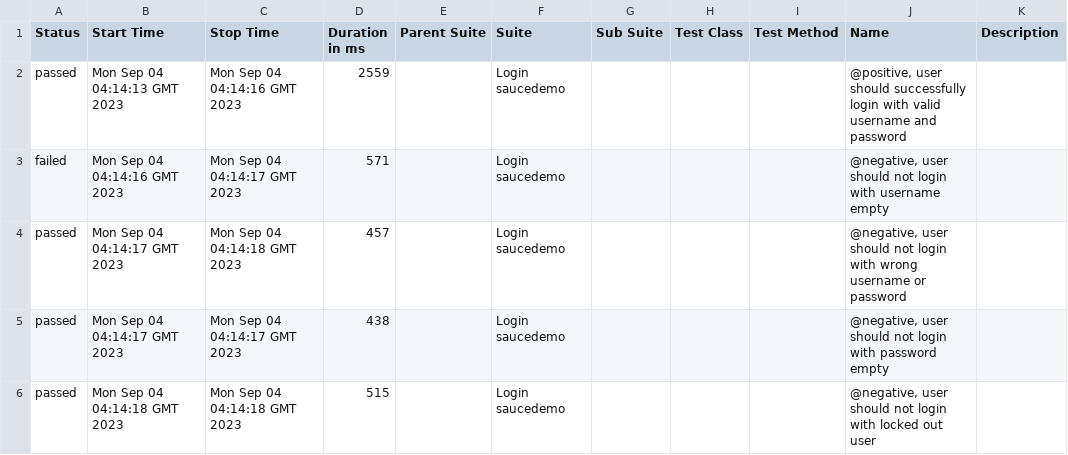
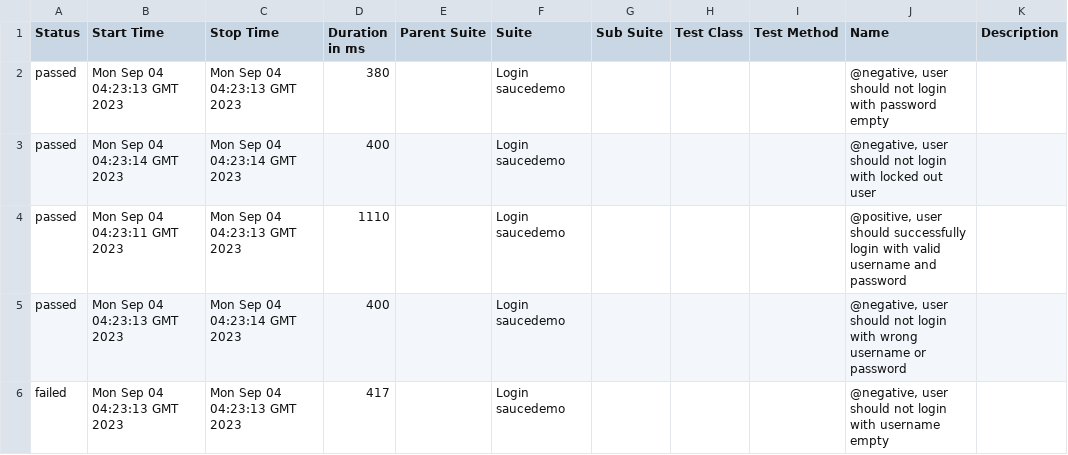
Before and after one commit to maqriki/UI-web-automation, a CSV file: 21/data/suites.csv, drawn as a sheet.

```diff
--- a/21/data/suites.csv
+++ b/21/data/suites.csv
@@ -1,6 +1,6 @@
 "Status","Start Time","Stop Time","Duration in ms","Parent Suite","Suite","Sub Suite","Test Class","Test Method","Name","Description"
-"passed","Mon Sep 04 04:14:13 GMT 2023","Mon Sep 04 04:14:16 GMT 2023","2559","","Login saucedemo","","","","@positive, user should successfully login with valid username and password",""
-"failed","Mon Sep 04 04:14:16 GMT 2023","Mon Sep 04 04:14:17 GMT 2023","571","","Login saucedemo","","","","@negative, user should not login with username empty",""
-"passed","Mon Sep 04 04:14:17 GMT 2023","Mon Sep 04 04:14:18 GMT 2023","457","","Login saucedemo","","","","@negative, user should not login with wrong username or password",""
-"passed","Mon Sep 04 04:14:17 GMT 2023","Mon Sep 04 04:14:17 GMT 2023","438","","Login saucedemo","","","","@negative, user should not login with password empty",""
-"passed","Mon Sep 04 04:14:18 GMT 2023","Mon Sep 04 04:14:18 GMT 2023","515","","Login saucedemo","","","","@negative, user should not login with locked out user",""
+"passed","Mon Sep 04 04:23:13 GMT 2023","Mon Sep 04 04:23:13 GMT 2023","380","","Login saucedemo","","","","@negative, user should not login with password empty",""
+"passed","Mon Sep 04 04:23:14 GMT 2023","Mon Sep 04 04:23:14 GMT 2023","400","","Login saucedemo","","","","@negative, user should not login with locked out user",""
+"passed","Mon Sep 04 04:23:11 GMT 2023","Mon Sep 04 04:23:13 GMT 2023","1110","","Login saucedemo","","","","@positive, user should successfully login with valid username and password",""
+"passed","Mon Sep 04 04:23:13 GMT 2023","Mon Sep 04 04:23:14 GMT 2023","400","","Login saucedemo","","","","@negative, user should not login with wrong username or password",""
+"failed","Mon Sep 04 04:23:13 GMT 2023","Mon Sep 04 04:23:13 GMT 2023","417","","Login saucedemo","","","","@negative, user should not login with username empty",""
```
Also changed, not shown: 31 other files.
